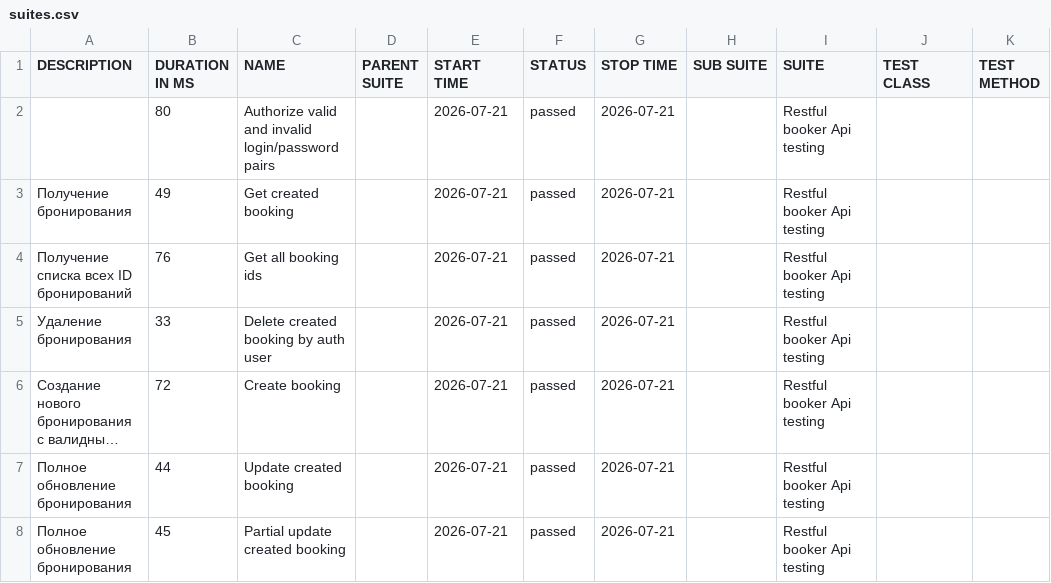
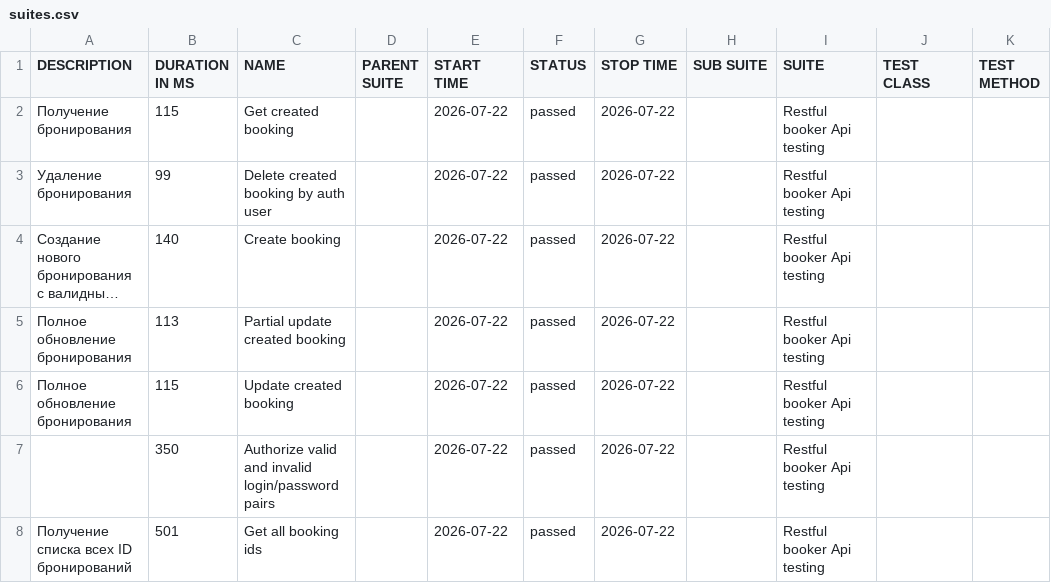
Before and after one commit to elenkaFila/Cypress-api-testing, a CSV file: data/suites.csv, drawn as a sheet; long unchanged cells end in …; removed rows and columns are numbered as before the commit, all else as after; the diff names each change by its address in the sheet, - before the commit and + after, or states it on an @@ line.

```diff
--- a/data/suites.csv
+++ b/data/suites.csv
-row 2:  | 80 | Authorize valid and invalid login/password pairs |  | 2026-07-21 | passed | 2026-07-21 |  | Restful booker Api testing
-B2 (DURATION IN MS): 49
+B2 (DURATION IN MS): 115
-E2 (START TIME): 2026-07-21
+E2 (START TIME): 2026-07-22
-G2 (STOP TIME): 2026-07-21
+G2 (STOP TIME): 2026-07-22
-row 4: Получение списка всех ID бронирований | 76 | Get all booking ids |  | 2026-07-21 | passed | 2026-07-21 |  | Restful booker Api testing
-B3 (DURATION IN MS): 33
+B3 (DURATION IN MS): 99
-E3:E4 (START TIME): 2026-07-21
+E3:E4 (START TIME): 2026-07-22
-G3:G4 (STOP TIME): 2026-07-21
+G3:G4 (STOP TIME): 2026-07-22
-B4 (DURATION IN MS): 72
+B4 (DURATION IN MS): 140
+row 5: Полное обновление бронирования | 113 | Partial update created booking |  | 2026-07-22 | passed | 2026-07-22 |  | Restful booker Api testing
-B6 (DURATION IN MS): 44
+B6 (DURATION IN MS): 115
-E6 (START TIME): 2026-07-21
+E6 (START TIME): 2026-07-22
-G6 (STOP TIME): 2026-07-21
+G6 (STOP TIME): 2026-07-22
+row 7:  | 350 | Authorize valid and invalid login/password pairs |  | 2026-07-22 | passed | 2026-07-22 |  | Restful booker Api testing
-A8 (DESCRIPTION): Полное обновление бронирования
+A8 (DESCRIPTION): Получение списка всех ID бронирований
-B8 (DURATION IN MS): 45
+B8 (DURATION IN MS): 501
-C8 (NAME): Partial update created booking
+C8 (NAME): Get all booking ids
-E8 (START TIME): 2026-07-21
+E8 (START TIME): 2026-07-22
-G8 (STOP TIME): 2026-07-21
+G8 (STOP TIME): 2026-07-22
```
Also changed, not shown: data/behaviors.csv, 28 other files.
